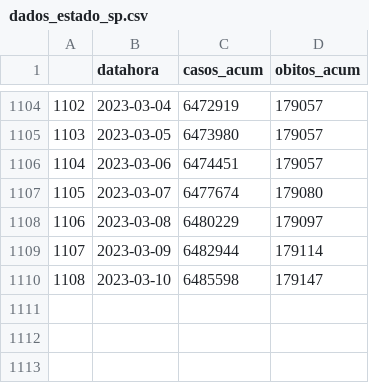
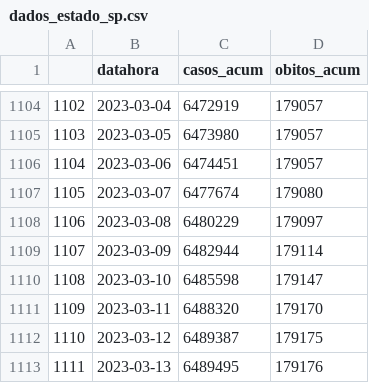
Before and after one commit to DaviSRodrigues/Covid-19-em-Sao-Paulo, a CSV file: dados/dados_estado_sp.csv, drawn as a sheet; only a part is shown, gaps mark what is left out; the diff names each change by its address in the sheet, - before the commit and + after, or states it on an @@ line.

```diff
--- a/dados/dados_estado_sp.csv
+++ b/dados/dados_estado_sp.csv
+row 1111: 1109 | 2023-03-11 | 6488320 | 179170
+row 1112: 1110 | 2023-03-12 | 6489387 | 179175
+row 1113: 1111 | 2023-03-13 | 6489495 | 179176
```
Also changed, not shown: 26 other files.
